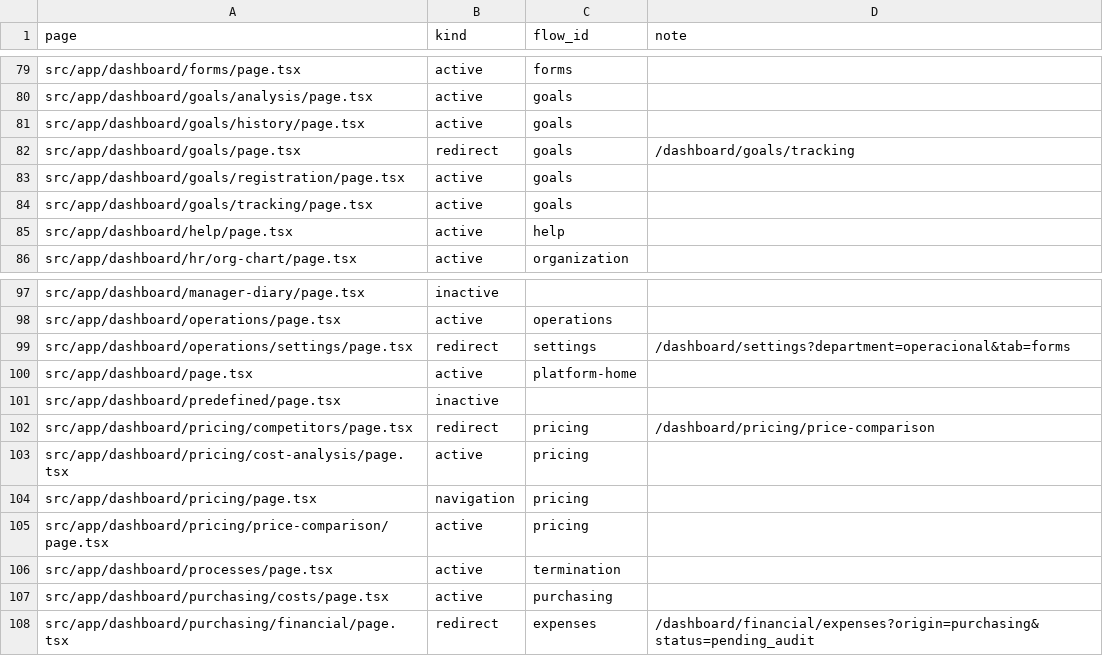
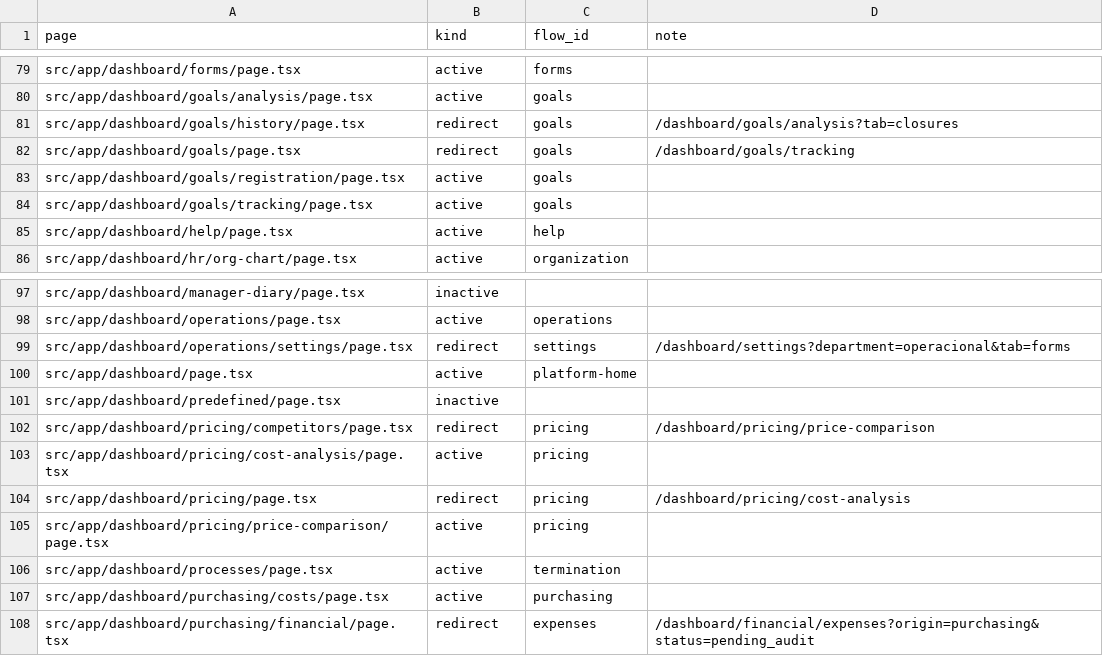
Before and after one commit to administrativo-art/Coala-OP, a CSV file: docs/engineering/flow-matrix.csv, drawn as a sheet; only a part is shown, gaps mark what is left out.

```diff
--- a/docs/engineering/flow-matrix.csv
+++ b/docs/engineering/flow-matrix.csv
@@ -80,3 +80,3 @@ src/app/dashboard/forms/page.tsx,active,forms,
 src/app/dashboard/goals/analysis/page.tsx,active,goals,
-src/app/dashboard/goals/history/page.tsx,active,goals,
+src/app/dashboard/goals/history/page.tsx,redirect,goals,/dashboard/goals/analysis?tab=closures
 src/app/dashboard/goals/page.tsx,redirect,goals,/dashboard/goals/tracking
@@ -103,3 +103,3 @@ src/app/dashboard/pricing/competitors/page.tsx,redirect,pricing,/dashboard/prici
 src/app/dashboard/pricing/cost-analysis/page.tsx,active,pricing,
-src/app/dashboard/pricing/page.tsx,navigation,pricing,
+src/app/dashboard/pricing/page.tsx,redirect,pricing,/dashboard/pricing/cost-analysis
 src/app/dashboard/pricing/price-comparison/page.tsx,active,pricing,
```
Also changed, not shown: 47 other files.
